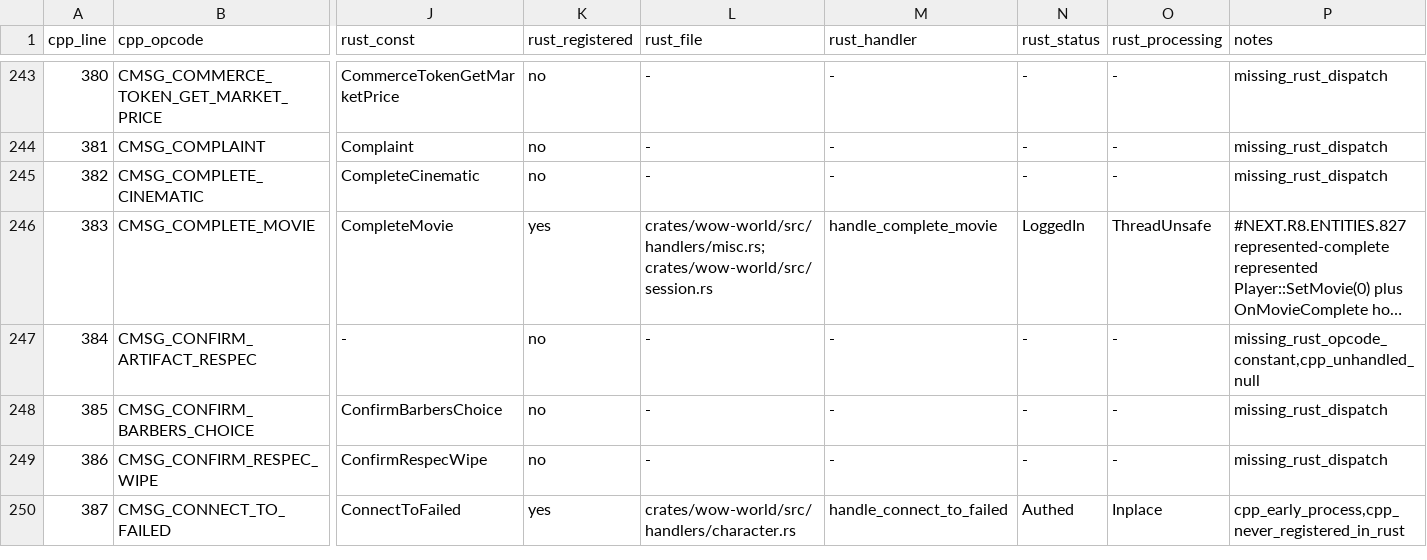
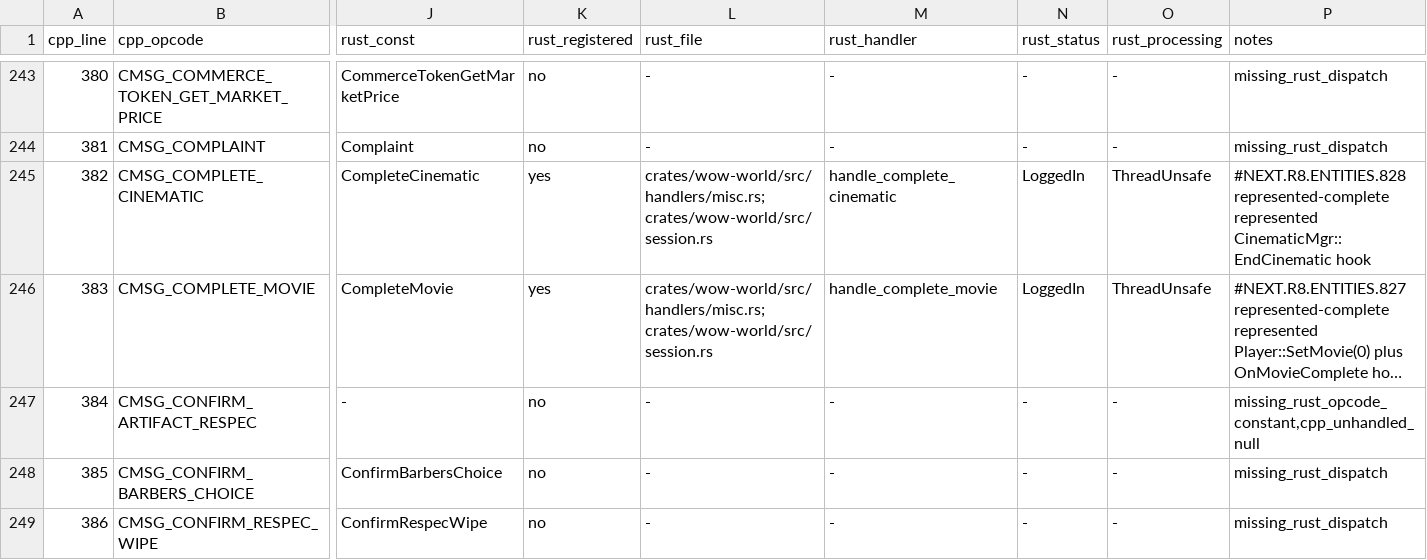
Before and after one commit to alseif0x/rustycore, a TSV file: docs/migration/inventory/cpp-client-handlers.tsv, drawn as a sheet; only a part is shown, gaps mark what is left out; the shorter side is filled out with more unchanged rows; long unchanged cells end in …; the diff names each change by its address in the sheet, - before the commit and + after, or states it on an @@ line.

Commit message:
Represent complete cinematic handler

```diff
--- a/docs/migration/inventory/cpp-client-handlers.tsv
+++ b/docs/migration/inventory/cpp-client-handlers.tsv
-K245 (rust_registered): no
+K245 (rust_registered): yes
-L245 (rust_file): -
+L245 (rust_file): crates/wow-world/src/handlers/misc.rs; crates/wow-world/src/session.rs
-M245 (rust_handler): -
+M245 (rust_handler): handle_complete_cinematic
-N245 (rust_status): -
+N245 (rust_status): LoggedIn
-O245 (rust_processing): -
+O245 (rust_processing): ThreadUnsafe
-P245 (notes): missing_rust_dispatch
+P245 (notes): #NEXT.R8.ENTITIES.828 represented-complete represented CinematicMgr::EndCinematic hook
```
Also changed, not shown: docs/migration/inventory/r3-opcodes-registry.tsv, 7 other files.
